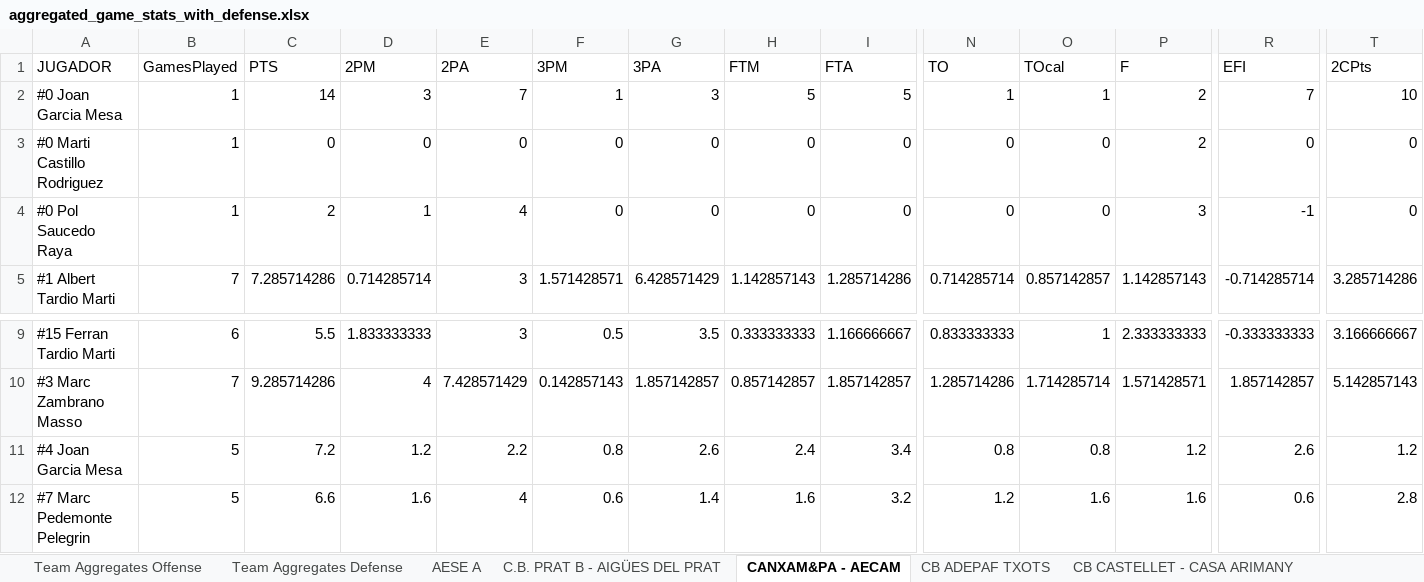
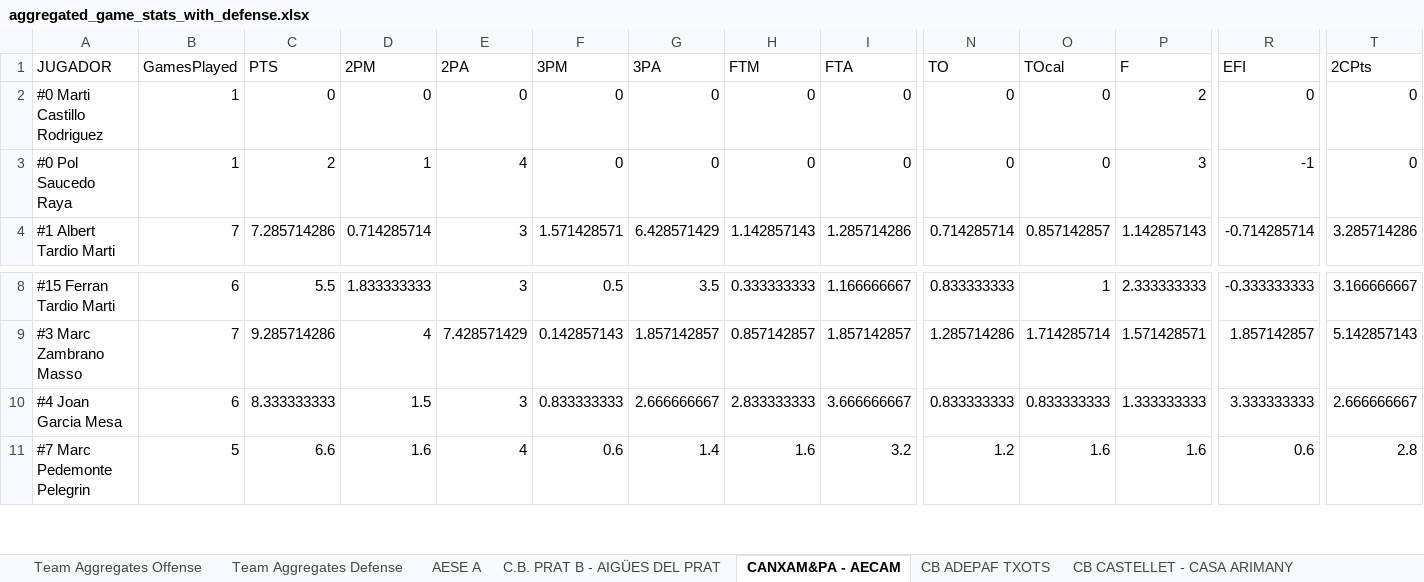
Before and after one commit to jeffreyabbot/basketball-analytics-app, an Excel workbook: data/raw/Copa_2026_2027/aggregate/aggregated_game_stats_with_defense.xlsx, sheet CANXAM&PA - AECAM, drawn as a sheet; only a part is shown, gaps mark what is left out; values as stored, in another font and other column widths than the file's, no borders; removed rows and columns are numbered as before the commit, all else as after; rows hold the shown columns only; the diff covers the shown part only; the diff names each change by its address in the sheet, - before the commit and + after, or states it on an @@ line.

Commit message:
Update aggregated_game_stats_with_defense.xlsx

```diff
--- a/data/raw/Copa_2026_2027/aggregate/aggregated_game_stats_with_defense.xlsx (sheet CANXAM&PA - AECAM)
+++ b/data/raw/Copa_2026_2027/aggregate/aggregated_game_stats_with_defense.xlsx (sheet CANXAM&PA - AECAM)
-row 2: #0 Joan Garcia Mesa | 1 | 14 | 3 | 7 | 1 | 3 | 5 | 5 | 1 | 1 | 2 | 7 | 10
-B10 (GamesPlayed): 5
+B10 (GamesPlayed): 6
-C10 (PTS): 7.2
+C10 (PTS): 8.333333333
-D10 (2PM): 1.2
+D10 (2PM): 1.5
-E10 (2PA): 2.2
+E10 (2PA): 3
-F10 (3PM): 0.8
+F10 (3PM): 0.833333333
-G10 (3PA): 2.6
+G10 (3PA): 2.666666667
-H10 (FTM): 2.4
+H10 (FTM): 2.833333333
-I10 (FTA): 3.4
+I10 (FTA): 3.666666667
-N10 (TO): 0.8
+N10 (TO): 0.833333333
-O10 (TOcal): 0.8
+O10 (TOcal): 0.833333333
-P10 (F): 1.2
+P10 (F): 1.333333333
-R10 (EFI): 2.6
+R10 (EFI): 3.333333333
-T10 (2CPts): 1.2
+T10 (2CPts): 2.666666667
```
Also changed, not shown: 24 edited cells elsewhere in this sheet, sheet U.E. CLARET A, sheet RAMON SOLER CB SALT, sheet CB ADEPAF TXOTS, sheet CB CASTELLET - CASA ARIMANY, sheet CE PALAMOS CAN PACO.
